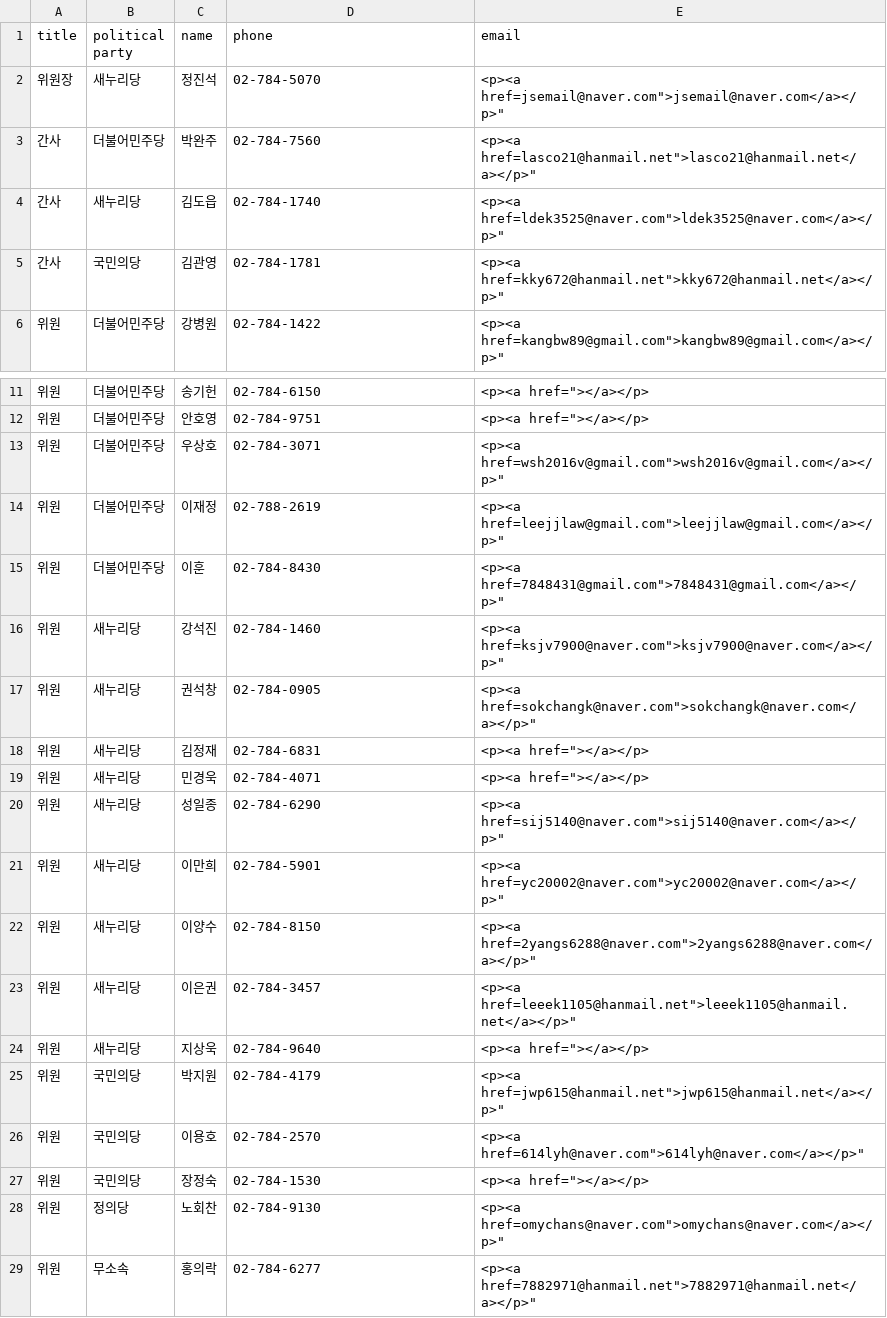
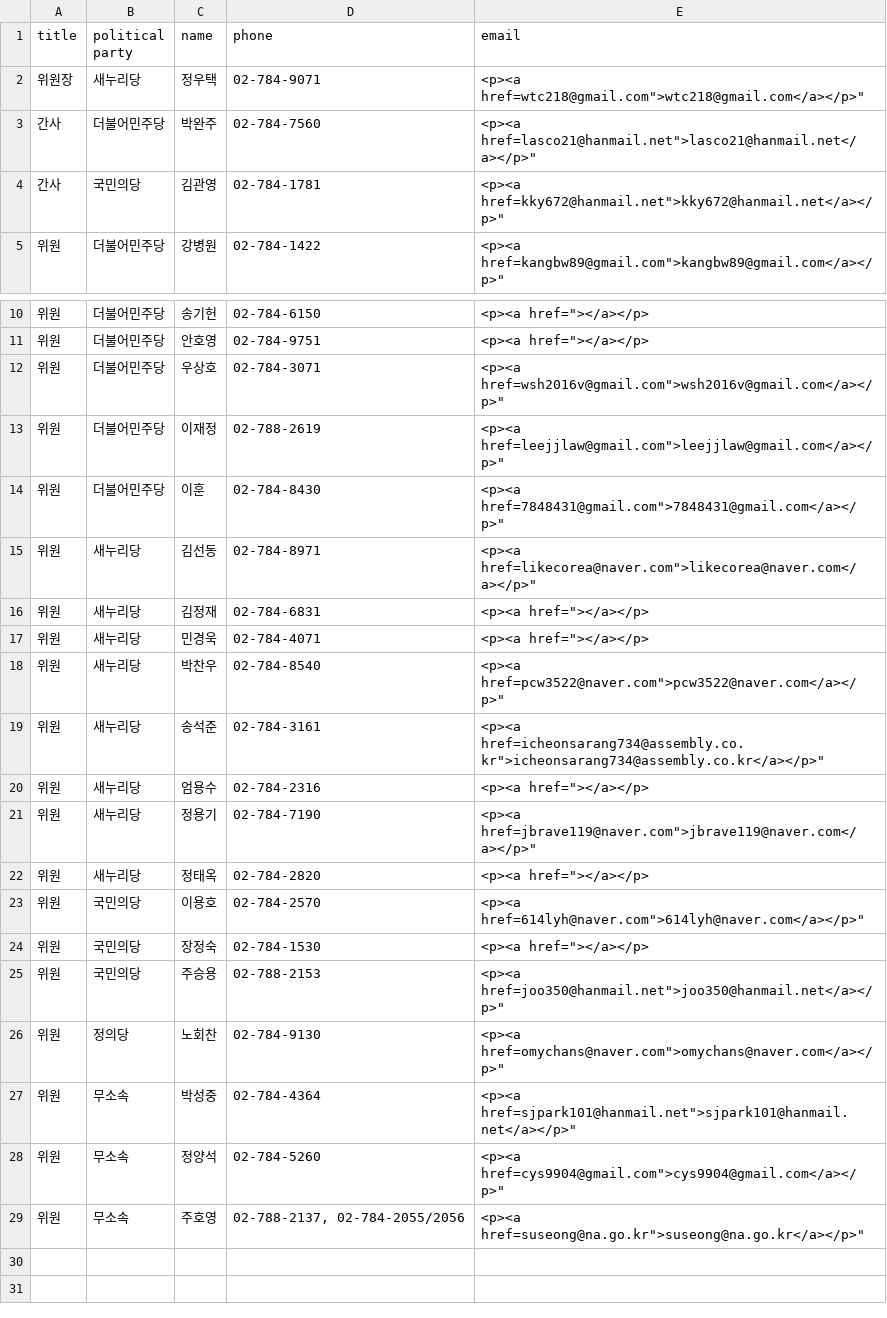
Before and after one commit to teampopong/data-assembly, a CSV file: committees/committee_list_국회운영위원회.csv, drawn as a sheet; only a part is shown, gaps mark what is left out.

```diff
--- a/committees/committee_list_국회운영위원회.csv
+++ b/committees/committee_list_국회운영위원회.csv
@@ -1,5 +1,4 @@
 "title","political party","name","phone","email"
-"위원장","새누리당","정진석","02-784-5070","<p><a href="jsemail@naver.com">jsemail@naver.com</a></p>"
+"위원장","새누리당","정우택","02-784-9071","<p><a href="wtc218@gmail.com">wtc218@gmail.com</a></p>"
 "간사","더불어민주당","박완주","02-784-7560","<p><a href="lasco21@hanmail.net">lasco21@hanmail.net</a></p>"
-"간사","새누리당","김도읍","02-784-1740","<p><a href="ldek3525@naver.com">ldek3525@naver.com</a></p>"
 "간사","국민의당","김관영","02-784-1781","<p><a href="kky672@hanmail.net">kky672@hanmail.net</a></p>"
@@ -15,15 +14,16 @@
 "위원","더불어민주당","이훈","02-784-8430","<p><a href="7848431@gmail.com">7848431@gmail.com</a></p>"
-"위원","새누리당","강석진","02-784-1460","<p><a href="ksjv7900@naver.com">ksjv7900@naver.com</a></p>"
-"위원","새누리당","권석창","02-784-0905","<p><a href="sokchangk@naver.com">sokchangk@naver.com</a></p>"
+"위원","새누리당","김선동","02-784-8971","<p><a href="likecorea@naver.com">likecorea@naver.com</a></p>"
 "위원","새누리당","김정재","02-784-6831","<p><a href=""></a></p>"
 "위원","새누리당","민경욱","02-784-4071","<p><a href=""></a></p>"
-"위원","새누리당","성일종","02-784-6290","<p><a href="sij5140@naver.com">sij5140@naver.com</a></p>"
-"위원","새누리당","이만희","02-784-5901","<p><a href="yc20002@naver.com">yc20002@naver.com</a></p>"
-"위원","새누리당","이양수","02-784-8150","<p><a href="2yangs6288@naver.com">2yangs6288@naver.com</a></p>"
-"위원","새누리당","이은권","02-784-3457","<p><a href="leeek1105@hanmail.net">leeek1105@hanmail.net</a></p>"
-"위원","새누리당","지상욱","02-784-9640","<p><a href=""></a></p>"
-"위원","국민의당","박지원","02-784-4179","<p><a href="jwp615@hanmail.net">jwp615@hanmail.net</a></p>"
+"위원","새누리당","박찬우","02-784-8540","<p><a href="pcw3522@naver.com">pcw3522@naver.com</a></p>"
+"위원","새누리당","송석준","02-784-3161","<p><a href="icheonsarang734@assembly.co.kr">icheonsarang734@assembly.co.kr</a></p>"
+"위원","새누리당","엄용수","02-784-2316","<p><a href=""></a></p>"
+"위원","새누리당","정용기","02-784-7190","<p><a href="jbrave119@naver.com">jbrave119@naver.com</a></p>"
+"위원","새누리당","정태옥","02-784-2820","<p><a href=""></a></p>"
 "위원","국민의당","이용호","02-784-2570","<p><a href="614lyh@naver.com">614lyh@naver.com</a></p>"
 "위원","국민의당","장정숙","02-784-1530","<p><a href=""></a></p>"
+"위원","국민의당","주승용","02-788-2153","<p><a href="joo350@hanmail.net">joo350@hanmail.net</a></p>"
 "위원","정의당","노회찬","02-784-9130","<p><a href="omychans@naver.com">omychans@naver.com</a></p>"
-"위원","무소속","홍의락","02-784-6277","<p><a href="7882971@hanmail.net">7882971@hanmail.net</a></p>"
+"위원","무소속","박성중","02-784-4364","<p><a href="sjpark101@hanmail.net">sjpark101@hanmail.net</a></p>"
+"위원","무소속","정양석","02-784-5260","<p><a href="cys9904@gmail.com">cys9904@gmail.com</a></p>"
+"위원","무소속","주호영","02-788-2137, 02-784-2055/2056","<p><a href="suseong@na.go.kr">suseong@na.go.kr</a></p>"
```
Also changed, not shown: assembly.csv, committees/committee_list_교육문화체육관광위원회.csv, 21 other files.
